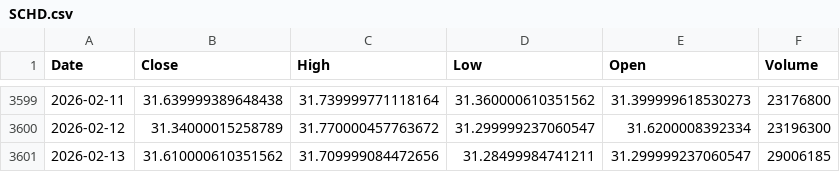
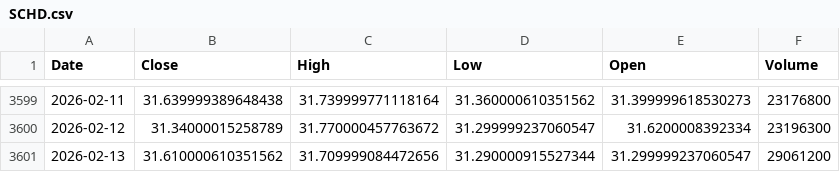
Before and after one commit to kittycapital/etf-seasonality, a CSV file: data/SCHD.csv, drawn as a sheet; only a part is shown, gaps mark what is left out.

```diff
--- a/data/SCHD.csv
+++ b/data/SCHD.csv
@@ -3600,2 +3600,2 @@ Date,Close,High,Low,Open,Volume
 2026-02-12,31.34000015258789,31.770000457763672,31.299999237060547,31.6200008392334,23196300
-2026-02-13,31.610000610351562,31.709999084472656,31.28499984741211,31.299999237060547,29006185
+2026-02-13,31.610000610351562,31.709999084472656,31.290000915527344,31.299999237060547,29061200
```
Also changed, not shown: data/EEM.csv, data/GLD.csv, 10 other files.
